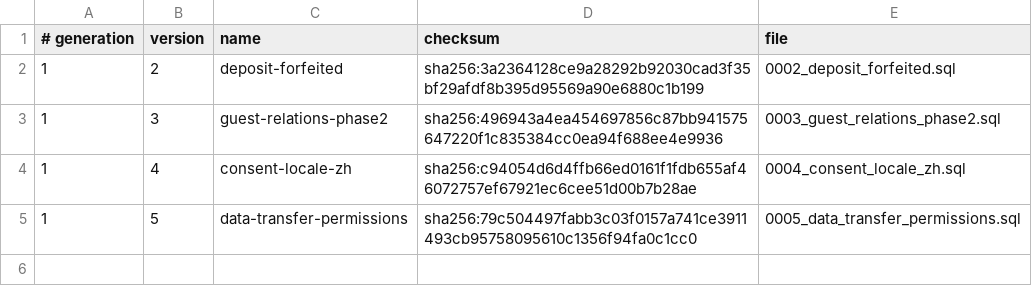
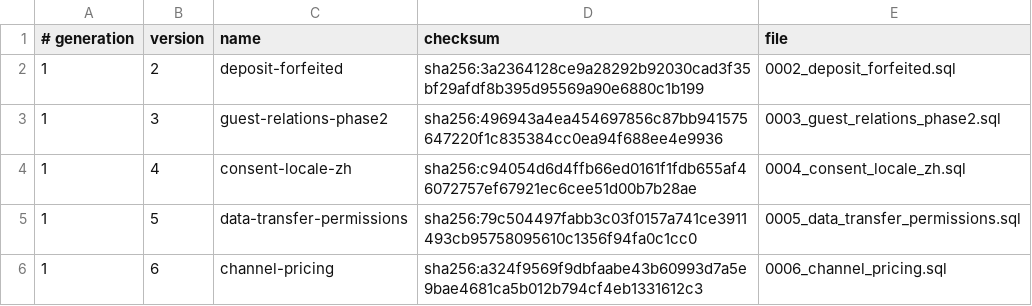
Before and after one commit to siewong007/hotel-app, a TSV file: hotel-desktop/src-tauri/database/postgres/patches/manifest.tsv, drawn as a sheet.

```diff
--- a/hotel-desktop/src-tauri/database/postgres/patches/manifest.tsv
+++ b/hotel-desktop/src-tauri/database/postgres/patches/manifest.tsv
@@ -5 +5,2 @@
 1	5	data-transfer-permissions	sha256:79c504497fabb3c03f0157a741ce3911493cb95758095610c1356f94fa0c1cc0	0005_data_transfer_permissions.sql
+1	6	channel-pricing	sha256:a324f9569f9dbfaabe43b60993d7a5e9bae4681ca5b012b794cf4eb1331612c3	0006_channel_pricing.sql
```
Also changed, not shown: hotel-app-be/database/postgres/patches/manifest.tsv, 14 other files.
